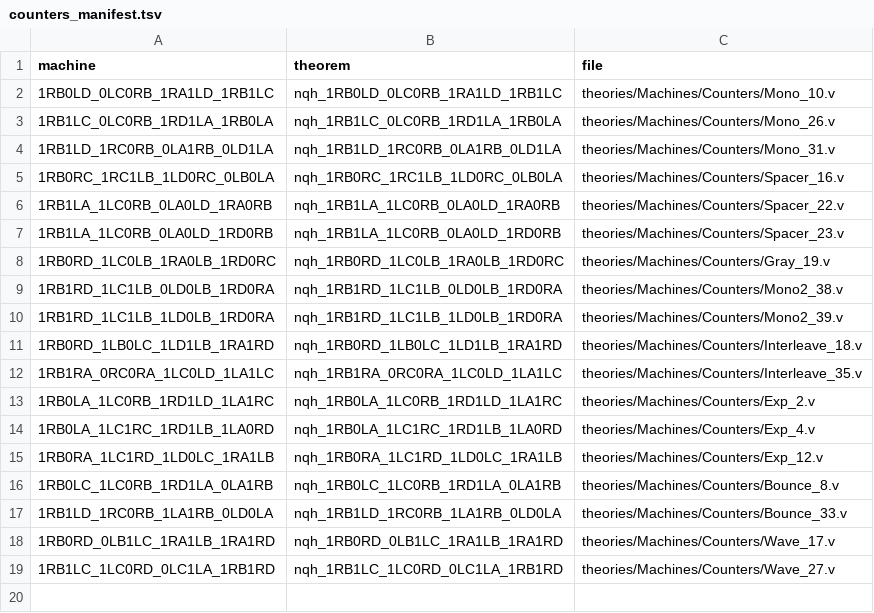
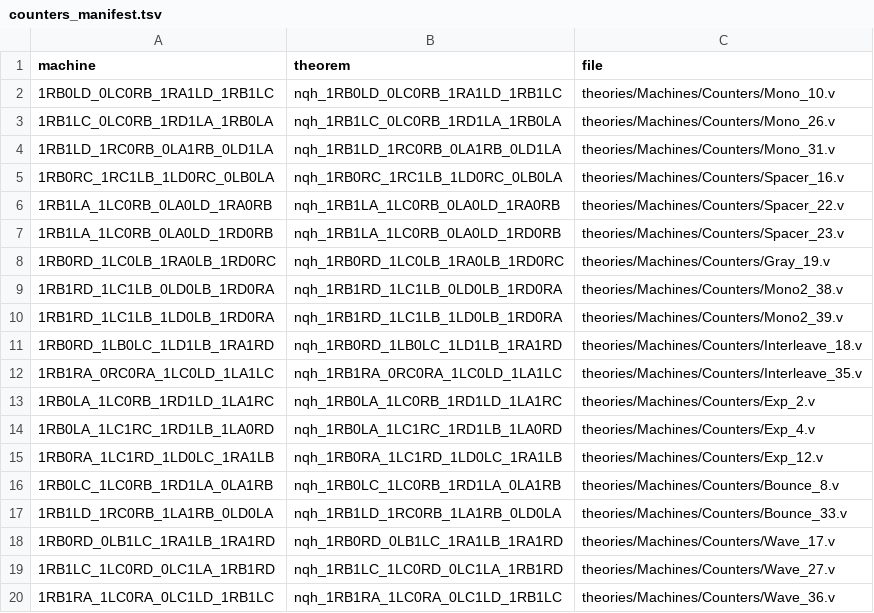
Before and after one commit to carrino/Coq-BBB4, a TSV file: tools/counters_manifest.tsv, drawn as a sheet; the diff names each change by its address in the sheet, - before the commit and + after, or states it on an @@ line.

```diff
--- a/tools/counters_manifest.tsv
+++ b/tools/counters_manifest.tsv
+row 20: 1RB1RA_1LC0RA_0LC1LD_1RB1LC | nqh_1RB1RA_1LC0RA_0LC1LD_1RB1LC | theories/Machines/Counters/Wave_36.v
```
Also changed, not shown: 2 other files.
